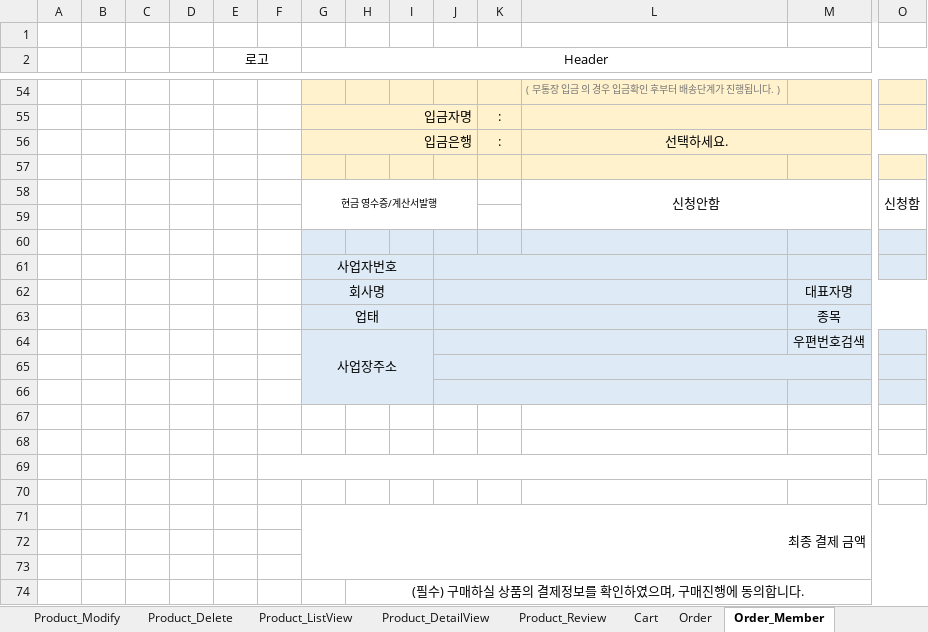
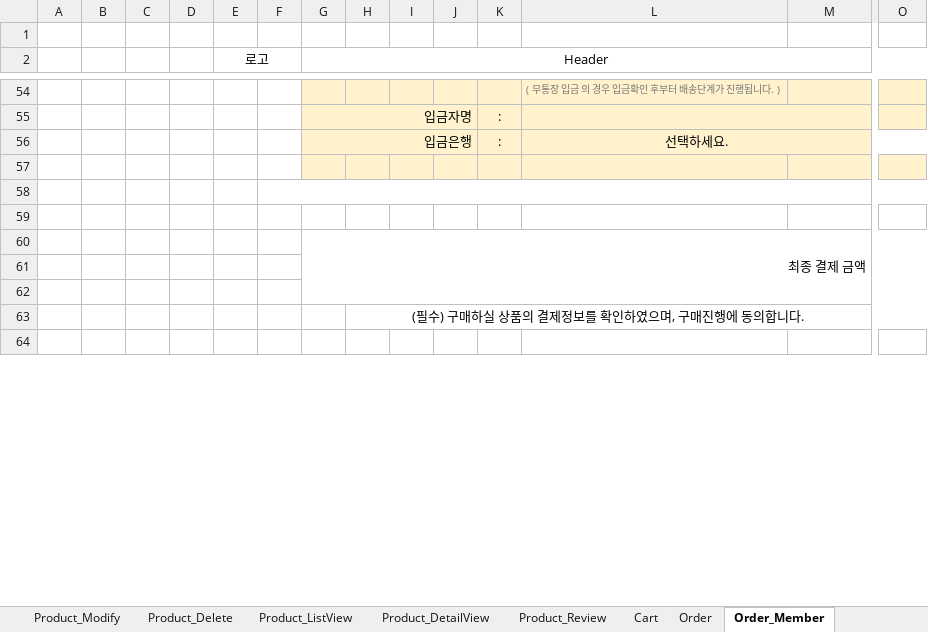
Before and after one commit to juhyeonjong2/KeyBoard, an Excel workbook: Documents/3. 설계/2. 스토리보드/StoryBoard_통합.xlsx, sheet Order_Member, drawn as a sheet; only a part is shown, gaps mark what is left out; the shorter side is filled out with more unchanged rows; values as stored, in another font and other column widths than the file's, no borders; charts and pictures not drawn; rows hold the shown columns only; the diff names each change by its address in the sheet, - before the commit and + after, or states it on an @@ line.

Commit message:
회의
1. database.erm 수정
2. 스토리보드 - 세금계산서 부분 삭제
3. 폴더 구조를 위한 dummy 추가
# 회의록 한글 파일에서 엑셀파일로 변경.

```diff
--- a/Documents/3. 설계/2. 스토리보드/StoryBoard_통합.xlsx (sheet Order_Member)
+++ b/Documents/3. 설계/2. 스토리보드/StoryBoard_통합.xlsx (sheet Order_Member)
-row 58:  |  |  |  |  |  | 현금 영수증/계산서발행 |  |  |  |  | 신청안함 |  | 신청함
-row 59: (empty)
-row 60: (empty)
-row 61:  |  |  |  |  |  | 사업자번호
-row 62:  |  |  |  |  |  | 회사명 |  |  |  |  |  | 대표자명
-row 63:  |  |  |  |  |  | 업태 |  |  |  |  |  | 종목
-row 64:  |  |  |  |  |  | 사업장주소 |  |  |  |  |  | 우편번호검색
-row 65: (empty)
-row 66: (empty)
-row 67: (empty)
-row 68: (empty)
```
Also changed, not shown: charts or pictures, 11 other files.
